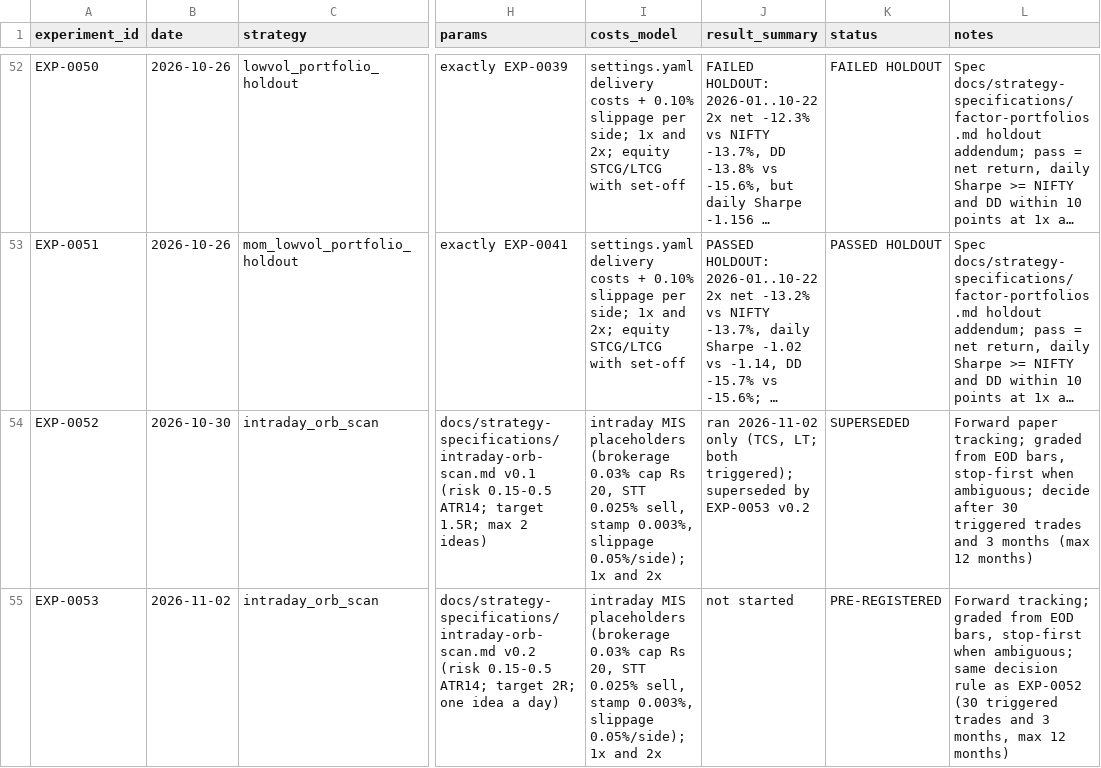
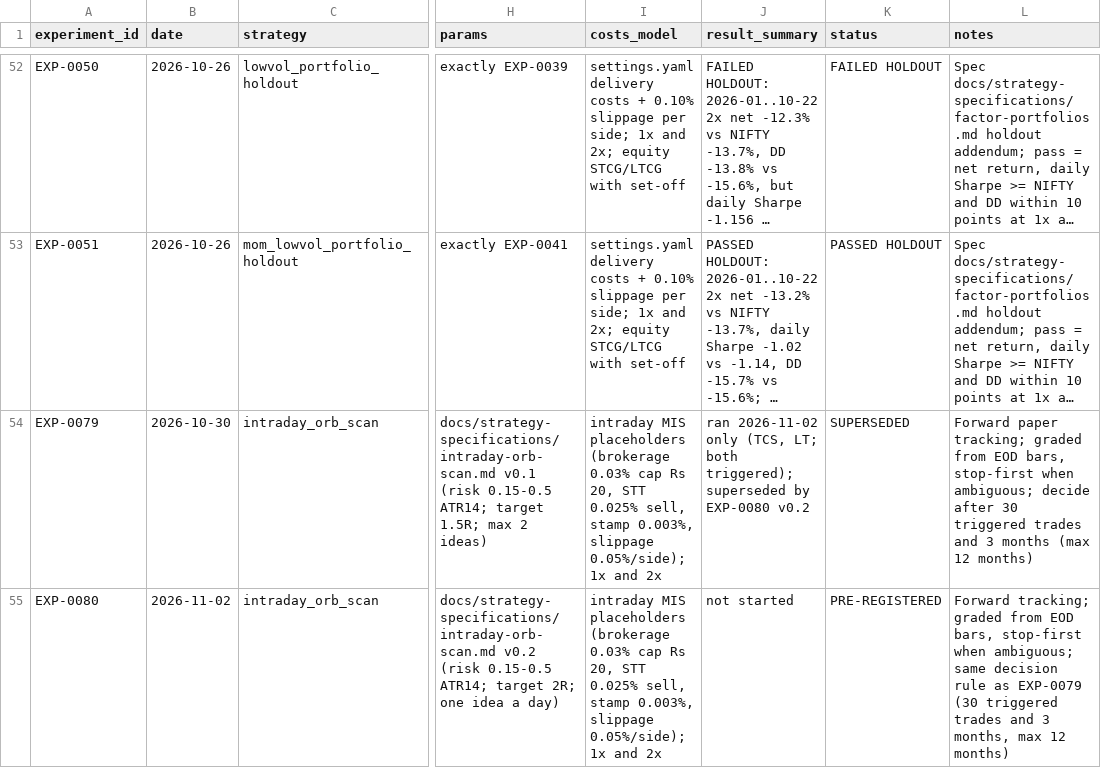
Before and after one commit to ashok-mondal-qa/trading-resarch, a CSV file: experiments/registry.csv, drawn as a sheet; only a part is shown, gaps mark what is left out; long unchanged cells end in …; the diff names each change by its address in the sheet, - before the commit and + after, or states it on an @@ line.

```diff
--- a/experiments/registry.csv
+++ b/experiments/registry.csv
-A54 (experiment_id): EXP-0052
+A54 (experiment_id): EXP-0079
-J54 (result_summary): …superseded by EXP-0053 v0.2
+J54 (result_summary): …superseded by EXP-0080 v0.2
-A55 (experiment_id): EXP-0053
+A55 (experiment_id): EXP-0080
-L55 (notes): …rule as EXP-0052 (30 triggered…
+L55 (notes): …rule as EXP-0079 (30 triggered…
```
Also changed, not shown: 3 other files.
